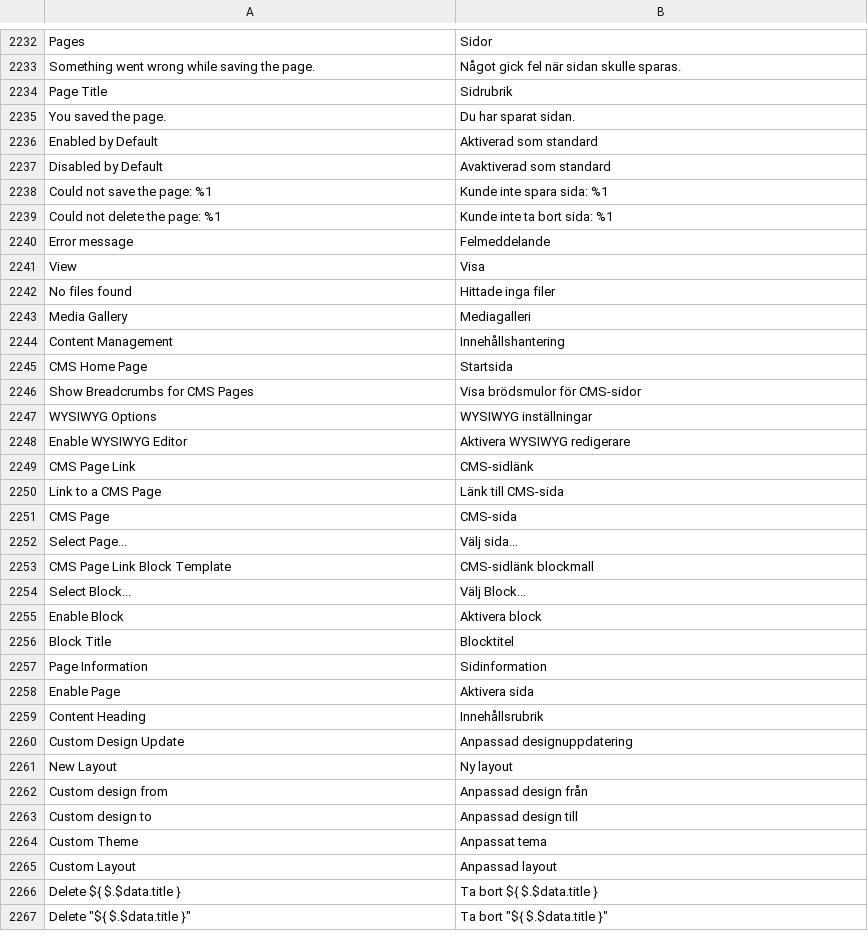
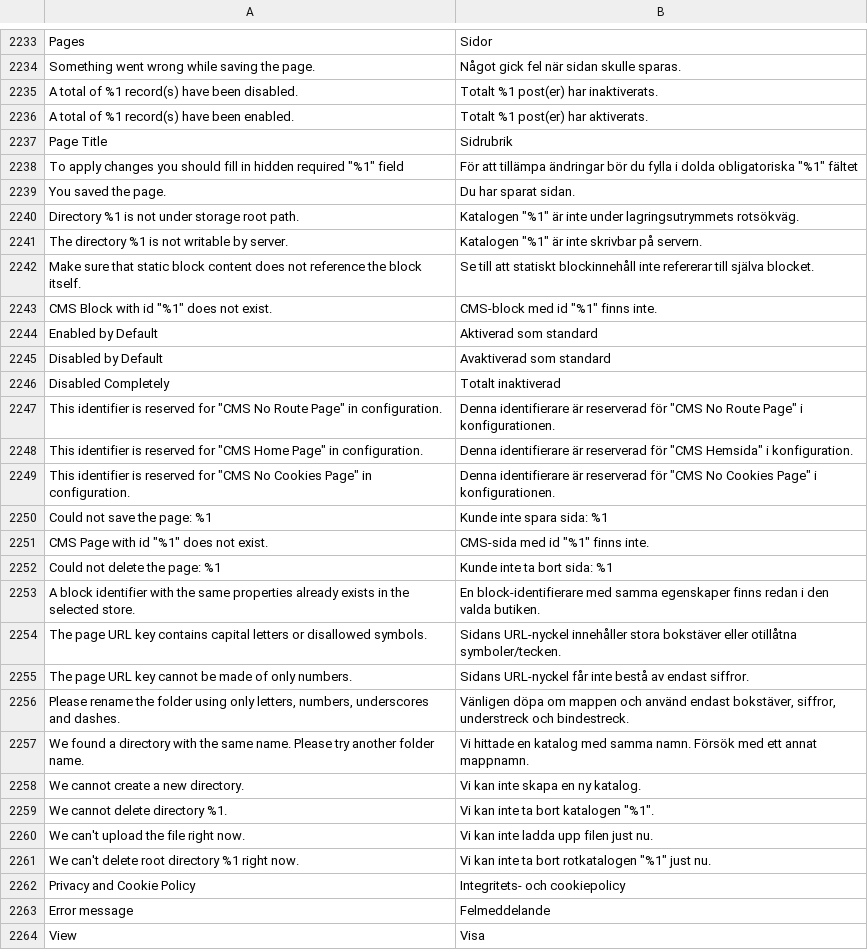
Before and after one commit to magento-l10n/language-sv_SE, a CSV file: sv_SE.csv, drawn as a sheet; only a part is shown, gaps mark what is left out; the shorter side is filled out with more unchanged rows; the diff covers the shown part only; the diff names each change by its address in the sheet, - before the commit and + after, or states it on an @@ line.

Commit message:
Updating translations from Crowdin.

```diff
--- a/sv_SE.csv
+++ b/sv_SE.csv
+row 2235: A total of %1 record(s) have been disabled. | Totalt %1 post(er) har inaktiverats.
+row 2236: A total of %1 record(s) have been enabled. | Totalt %1 post(er) har aktiverats.
+row 2238: To apply changes you should fill in hidden required "%1" field | För att tillämpa ändringar bör du fylla i dolda obligatoriska "%1" fältet
+row 2240: Directory %1 is not under storage root path. | Katalogen "%1" är inte under lagringsutrymmets rotsökväg.
+row 2241: The directory %1 is not writable by server. | Katalogen "%1" är inte skrivbar på servern.
+row 2242: Make sure that static block content does not reference the block itself. | Se till att statiskt blockinnehåll inte refererar till själva blocket.
+row 2243: CMS Block with id "%1" does not exist. | CMS-block med id "%1" finns inte.
+row 2246: Disabled Completely | Totalt inaktiverad
+row 2247: This identifier is reserved for "CMS No Route Page" in configuration. | Denna identifierare är reserverad för "CMS No Route Page" i konfigurationen.
+row 2248: This identifier is reserved for "CMS Home Page" in configuration. | Denna identifierare är reserverad för "CMS Hemsida" i konfiguration.
+row 2249: This identifier is reserved for "CMS No Cookies Page" in configuration. | Denna identifierare är reserverad för "CMS No Cookies Page" i konfigurationen.
+row 2251: CMS Page with id "%1" does not exist. | CMS-sida med id "%1" finns inte.
+row 2253: A block identifier with the same properties already exists in the selected store. | En block-identifierare med samma egenskaper finns redan i den valda butiken.
+row 2254: The page URL key contains capital letters or disallowed symbols. | Sidans URL-nyckel innehåller stora bokstäver eller otillåtna symboler/tecken.
+row 2255: The page URL key cannot be made of only numbers. | Sidans URL-nyckel får inte bestå av endast siffror.
+row 2256: Please rename the folder using only letters, numbers, underscores and dashes. | Vänligen döpa om mappen och använd endast bokstäver, siffror, understreck och bindestreck.
+row 2257: We found a directory with the same name. Please try another folder name. | Vi hittade en katalog med samma namn. Försök med ett annat mappnamn.
+row 2258: We cannot create a new directory. | Vi kan inte skapa en ny katalog.
+row 2259: We cannot delete directory %1. | Vi kan inte ta bort katalogen "%1".
+row 2260: We can't upload the file right now. | Vi kan inte ladda upp filen just nu.
+row 2261: We can't delete root directory %1 right now. | Vi kan inte ta bort rotkatalogen "%1" just nu.
+row 2262: Privacy and Cookie Policy | Integritets- och cookiepolicy
```
Also changed, not shown: 1 added row elsewhere in this file, 1 other file.
